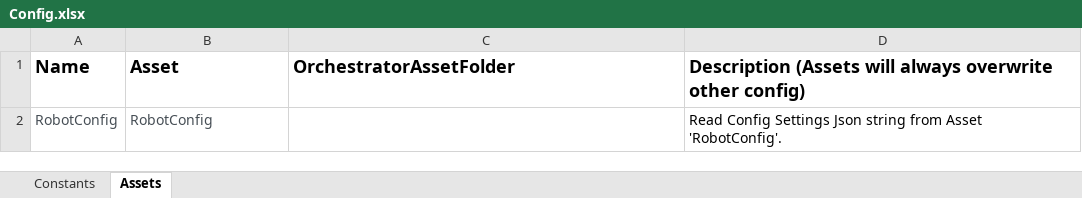
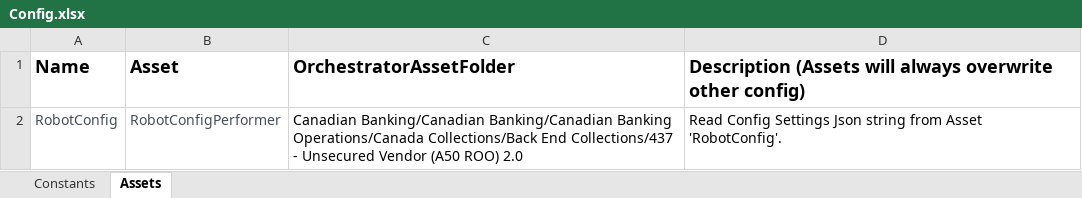
Before and after one commit to jahnav1/ScotiaBank, an Excel workbook: UP_Process_Performer_UnsecuredVendorA50ROO/Data/Config.xlsx, sheet Assets, drawn as a sheet; values as stored, in another font and other column widths than the file's, no borders; the diff names each change by its address in the sheet, - before the commit and + after, or states it on an @@ line.

Commit message:
Details Added In Config.xlsx

```diff
--- a/UP_Process_Performer_UnsecuredVendorA50ROO/Data/Config.xlsx (sheet Assets)
+++ b/UP_Process_Performer_UnsecuredVendorA50ROO/Data/Config.xlsx (sheet Assets)
-B2 (Asset): RobotConfig
+B2 (Asset): RobotConfigPerformer
-C2 (OrchestratorAssetFolder): (empty)
+C2 (OrchestratorAssetFolder): Canadian Banking/Canadian Banking/Canadian Banking Operations/Canada Collections/Back End Collections/437 - Unsecured Vendor (A50 ROO) 2.0
```
Also changed, not shown: sheet Constants.
